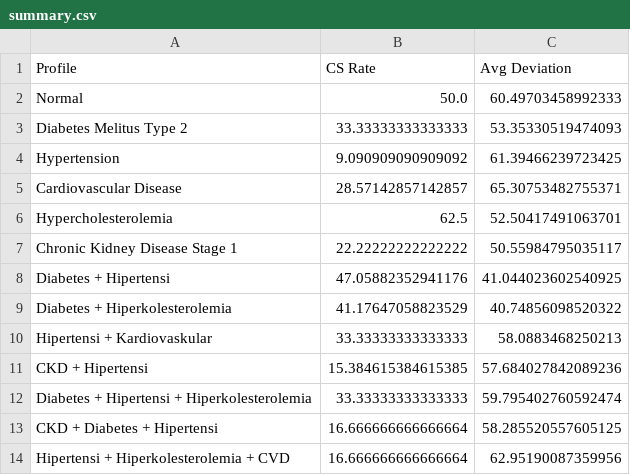
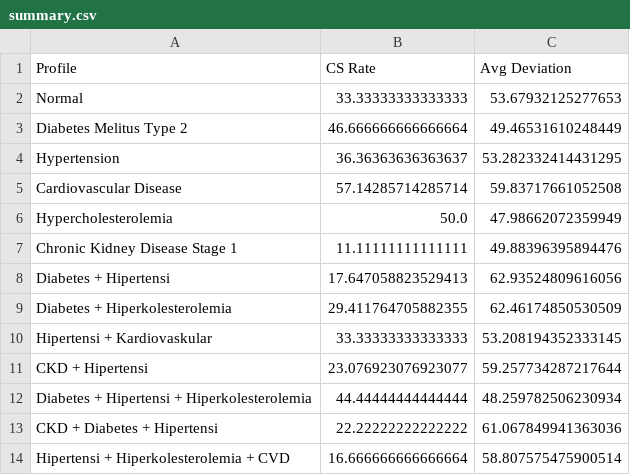
Before and after one commit to dickyfp6/chronobite, a CSV file: E. Evaluation/output/greedy/summary.csv, drawn as a sheet.

```diff
--- a/E. Evaluation/output/greedy/summary.csv
+++ b/E. Evaluation/output/greedy/summary.csv
@@ -1,14 +1,14 @@
 Profile,CS Rate,Avg Deviation
-Normal,50.0,60.49703458992333
-Diabetes Melitus Type 2,33.33333333333333,53.35330519474093
-Hypertension,9.090909090909092,61.39466239723425
-Cardiovascular Disease,28.57142857142857,65.30753482755371
-Hypercholesterolemia,62.5,52.50417491063701
-Chronic Kidney Disease Stage 1,22.22222222222222,50.55984795035117
-Diabetes + Hipertensi,47.05882352941176,41.044023602540925
-Diabetes + Hiperkolesterolemia,41.17647058823529,40.74856098520322
-Hipertensi + Kardiovaskular,33.33333333333333,58.0883468250213
-CKD + Hipertensi,15.384615384615385,57.684027842089236
-Diabetes + Hipertensi + Hiperkolesterolemia,33.33333333333333,59.795402760592474
-CKD + Diabetes + Hipertensi,16.666666666666664,58.285520557605125
-Hipertensi + Hiperkolesterolemia + CVD,16.666666666666664,62.95190087359956
+Normal,33.33333333333333,53.67932125277653
+Diabetes Melitus Type 2,46.666666666666664,49.46531610248449
+Hypertension,36.36363636363637,53.282332414431295
+Cardiovascular Disease,57.14285714285714,59.83717661052508
+Hypercholesterolemia,50.0,47.98662072359949
+Chronic Kidney Disease Stage 1,11.11111111111111,49.88396395894476
+Diabetes + Hipertensi,17.647058823529413,62.93524809616056
+Diabetes + Hiperkolesterolemia,29.411764705882355,62.46174850530509
+Hipertensi + Kardiovaskular,33.33333333333333,53.208194352333145
+CKD + Hipertensi,23.076923076923077,59.257734287217644
+Diabetes + Hipertensi + Hiperkolesterolemia,44.44444444444444,48.259782506230934
+CKD + Diabetes + Hipertensi,22.22222222222222,61.067849941363036
+Hipertensi + Hiperkolesterolemia + CVD,16.666666666666664,58.807575475900514
```
Also changed, not shown: E. Evaluation/output/ga/summary.csv, 54 other files.
